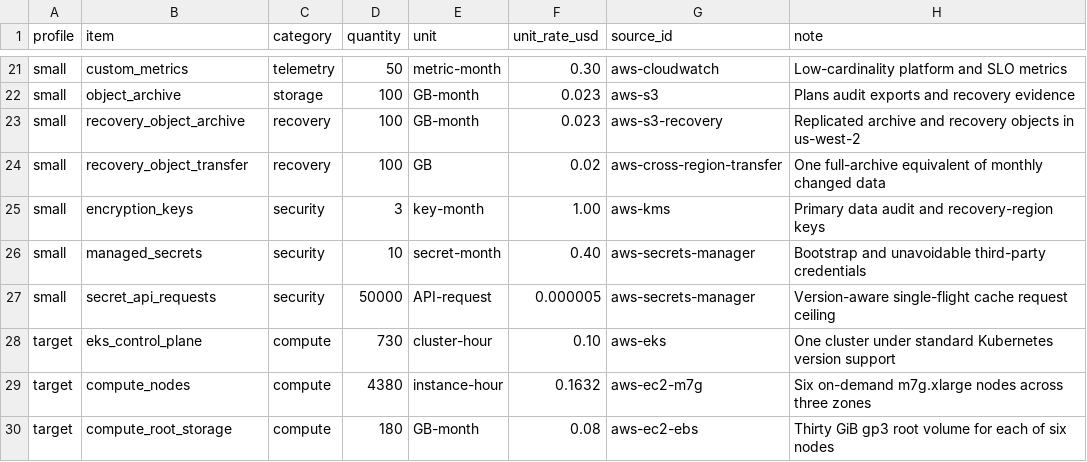
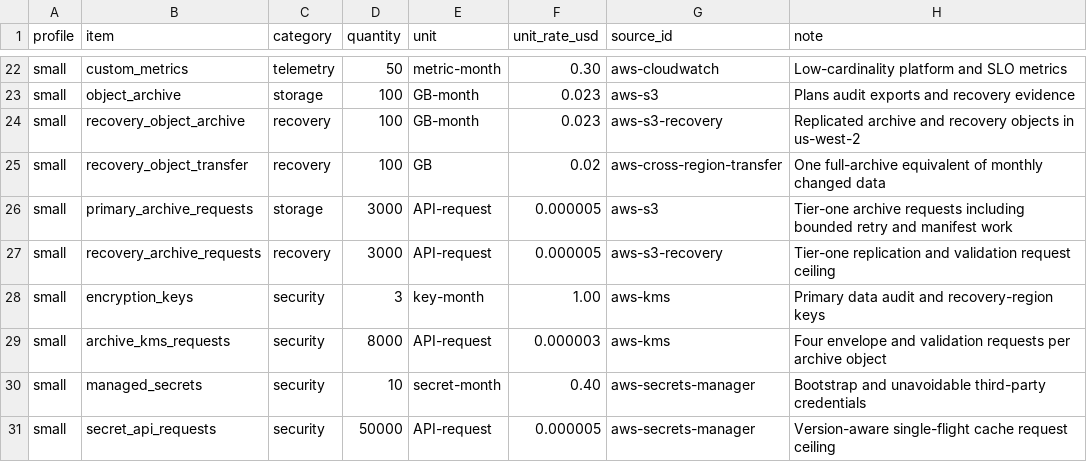
Before and after one commit to ArdurAI/veer, a TSV file: docs/architecture/cost-model/inputs.tsv, drawn as a sheet; only a part is shown, gaps mark what is left out; the shorter side is filled out with more unchanged rows; the diff covers the shown part only; the diff names each change by its address in the sheet, - before the commit and + after, or states it on an @@ line.

Commit message:
fix(architecture): close recovery cost gaps

```diff
--- a/docs/architecture/cost-model/inputs.tsv
+++ b/docs/architecture/cost-model/inputs.tsv
+row 26: small | primary_archive_requests | storage | 3000 | API-request | 0.000005 | aws-s3 | Tier-one archive requests including bounded retry and manifest work
+row 27: small | recovery_archive_requests | recovery | 3000 | API-request | 0.000005 | aws-s3-recovery | Tier-one replication and validation request ceiling
+row 29: small | archive_kms_requests | security | 8000 | API-request | 0.000003 | aws-kms | Four envelope and validation requests per archive object
```
Also changed, not shown: 7 added rows and 4 edited cells elsewhere in this file, docs/architecture/cost-model/sources.tsv, 3 other files.
